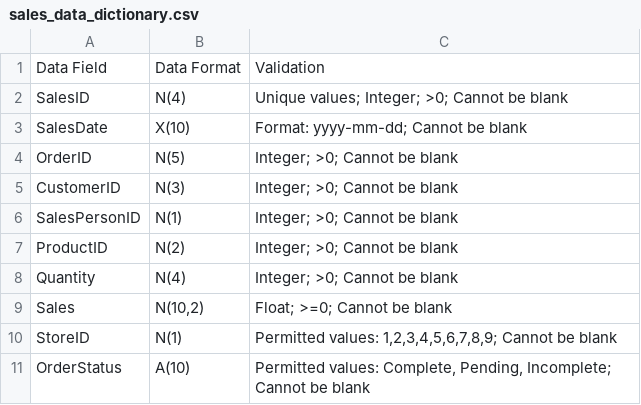
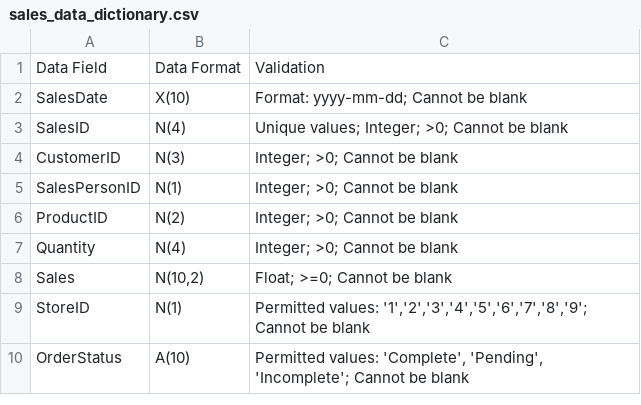
Before and after one commit to elacs/datacon_hands_on, a CSV file: sales_data_dictionary.csv, drawn as a sheet.

```diff
--- a/sales_data_dictionary.csv
+++ b/sales_data_dictionary.csv
@@ -1,5 +1,4 @@
 Data Field,Data Format, Validation
+SalesDate,X(10),Format: yyyy-mm-dd; Cannot be blank
 SalesID,N(4),Unique values; Integer; >0; Cannot be blank
-SalesDate,X(10),Format: yyyy-mm-dd; Cannot be blank
-OrderID,N(5),Integer; >0; Cannot be blank
 CustomerID,N(3),Integer; >0; Cannot be blank
@@ -9,3 +8,3 @@ Quantity,N(4),Integer; >0; Cannot be blank
 Sales,"N(10,2)",Float; >=0; Cannot be blank
-StoreID,N(1),"Permitted values: 1,2,3,4,5,6,7,8,9; Cannot be blank"
-OrderStatus,A(10),"Permitted values: Complete, Pending, Incomplete; Cannot be blank"
+StoreID,N(1),"Permitted values: '1','2','3','4','5','6','7','8','9'; Cannot be blank"
+OrderStatus,A(10),"Permitted values: 'Complete', 'Pending', 'Incomplete'; Cannot be blank"
```
Also changed, not shown: 1 other file.
